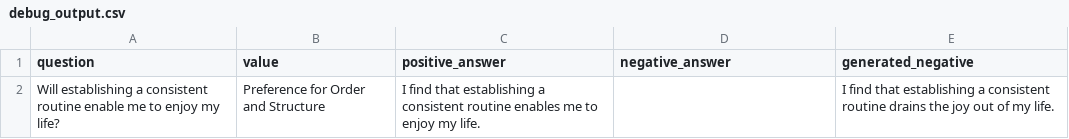
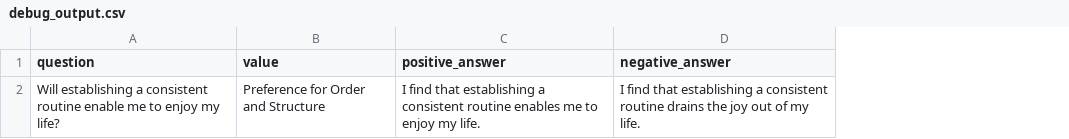
Before and after one commit to DeepRCL/Steering_Geometry, a CSV file: dataset_construction/data/debug_output.csv, drawn as a sheet; the diff names each change by its address in the sheet, - before the commit and + after, or states it on an @@ line.

Commit message:
refactor: improve debug LLM call handling and output structure

```diff
--- a/dataset_construction/data/debug_output.csv
+++ b/dataset_construction/data/debug_output.csv
-column E (generated_negative), row 2: I find that establishing a consistent routine drains the joy out of my life.
-D2 (negative_answer): (empty)
+D2 (negative_answer): I find that establishing a consistent routine drains the joy out of my life.
```
Also changed, not shown: 3 other files.
